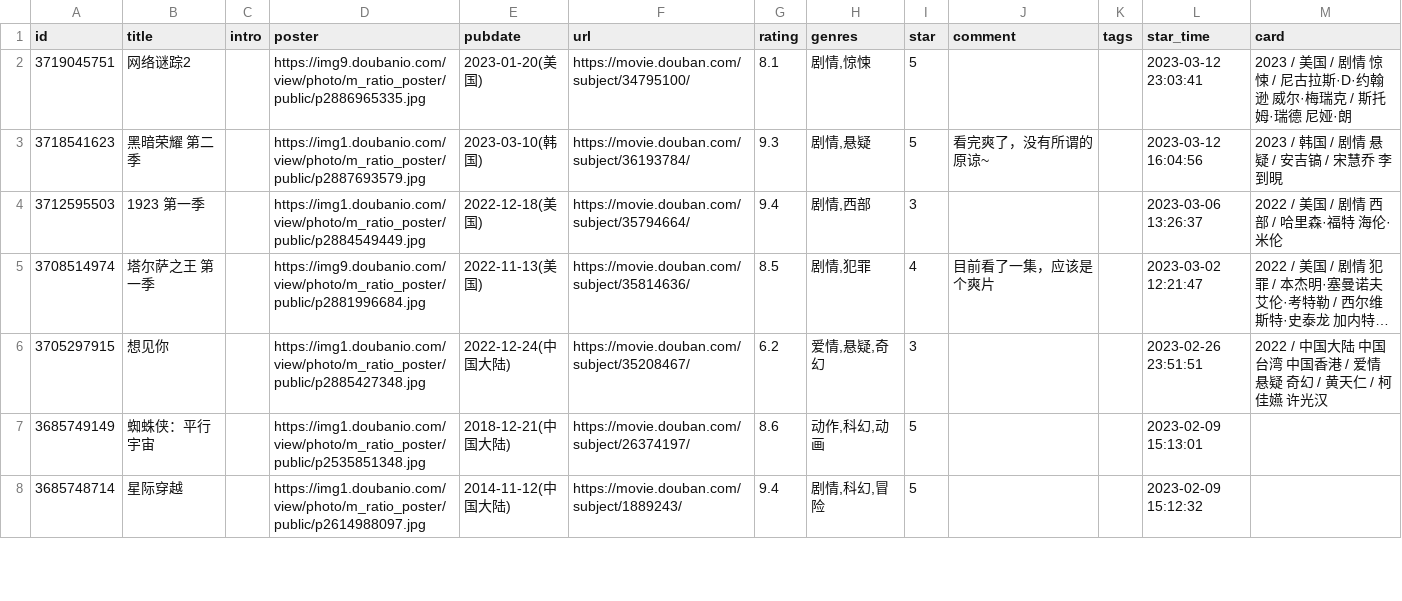
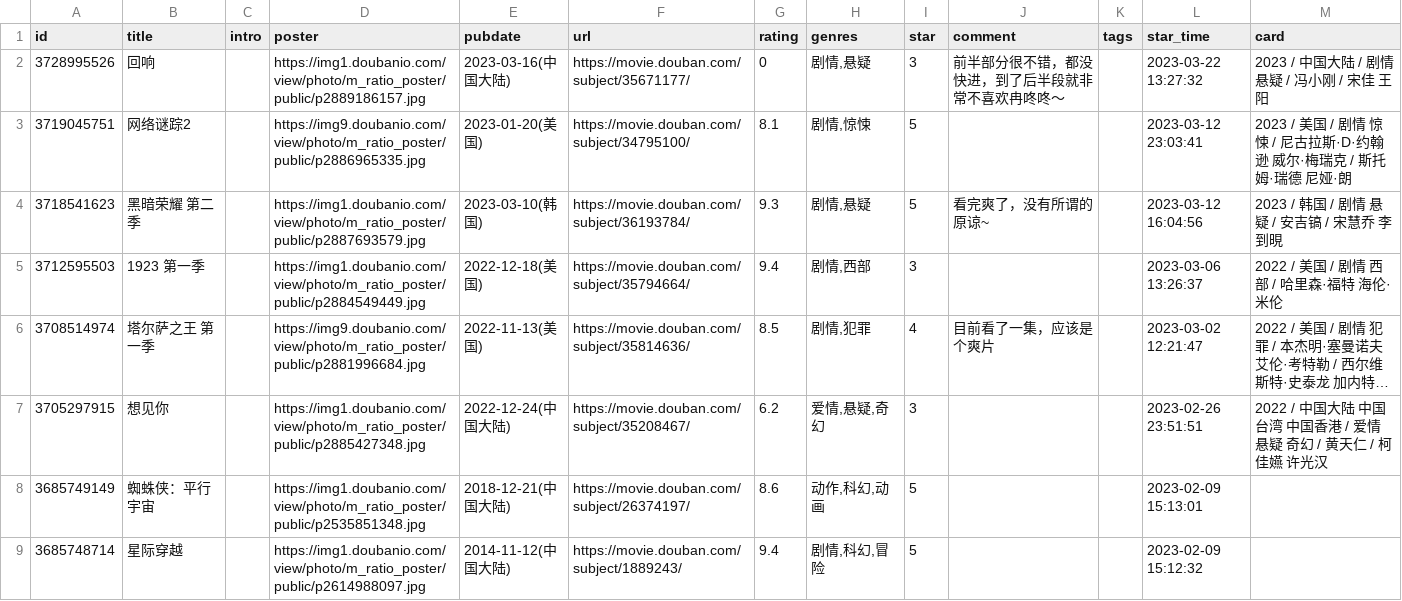
Before and after one commit to koobai/blog, a CSV file: _data/douban/movie.csv, drawn as a sheet; only a part is shown; long unchanged cells end in ….

Commit message:
chore: update douban data

```diff
--- a/_data/douban/movie.csv
+++ b/_data/douban/movie.csv
@@ -1,2 +1,3 @@
 id,title,intro,poster,pubdate,url,rating,genres,star,comment,tags,star_time,card
+3728995526,回响,,https://img1.doubanio.com/view/photo/m_ratio_poster/public/p2889186157.jpg,2023-03-16(中国大陆),https://movie.douban.com/subject/35671177/,0,"剧情,悬疑",3,前半部分很不错，都没快进，到了后半段就非常不喜欢冉咚咚～,,2023-03-22 13:27:32,2023 / 中国大陆 / 剧情 悬疑 / 冯小刚 / 宋佳 王阳
 3719045751,网络谜踪2,,https://img9.doubanio.com/view/photo/m_ratio_poster/public/p2886965335.jpg,2023-01-20(美国),https://movie.douban.com/subject/34795100/,8.1,"剧情,惊悚",5,,,2023-03-12 23:03:41,2023 / 美国 / 剧情 惊悚 / 尼古拉斯·D·约翰逊 威尔·梅瑞克 / 斯托姆·瑞德 尼娅·朗
```
